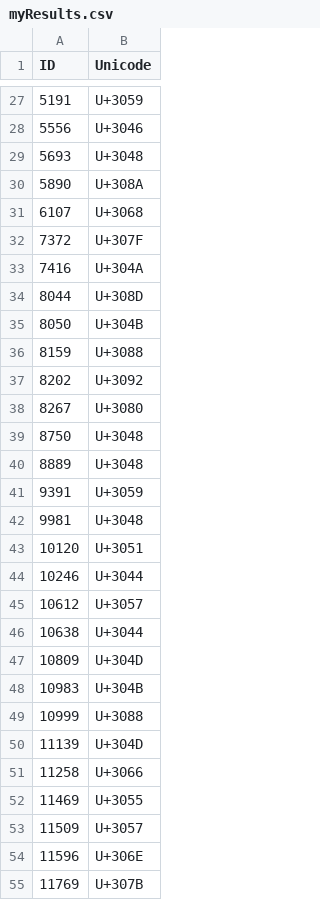
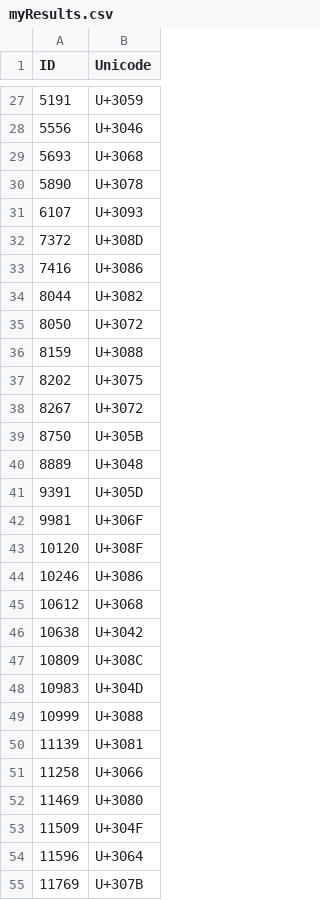
Before and after one commit to IKKO-Ohta/ALCON16, a CSV file: myResults.csv, drawn as a sheet; only a part is shown, gaps mark what is left out; the diff covers the shown part only.

```diff
--- a/myResults.csv
+++ b/myResults.csv
@@ -28,28 +28,28 @@ ID,Unicode
 5556,U+3046
-5693,U+3048
-5890,U+308A
-6107,U+3068
-7372,U+307F
-7416,U+304A
-8044,U+308D
-8050,U+304B
+5693,U+3068
+5890,U+3078
+6107,U+3093
+7372,U+308D
+7416,U+3086
+8044,U+3082
+8050,U+3072
 8159,U+3088
-8202,U+3092
-8267,U+3080
-8750,U+3048
+8202,U+3075
+8267,U+3072
+8750,U+305B
 8889,U+3048
-9391,U+3059
-9981,U+3048
-10120,U+3051
-10246,U+3044
-10612,U+3057
-10638,U+3044
-10809,U+304D
-10983,U+304B
+9391,U+305D
+9981,U+306F
+10120,U+308F
+10246,U+3086
+10612,U+3068
+10638,U+3042
+10809,U+308C
+10983,U+304D
 10999,U+3088
-11139,U+304D
+11139,U+3081
 11258,U+3066
-11469,U+3055
-11509,U+3057
-11596,U+306E
+11469,U+3080
+11509,U+304F
+11596,U+3064
 11769,U+307B
```
Also changed, not shown: 174 edited cells elsewhere in this file, 6 other files.
